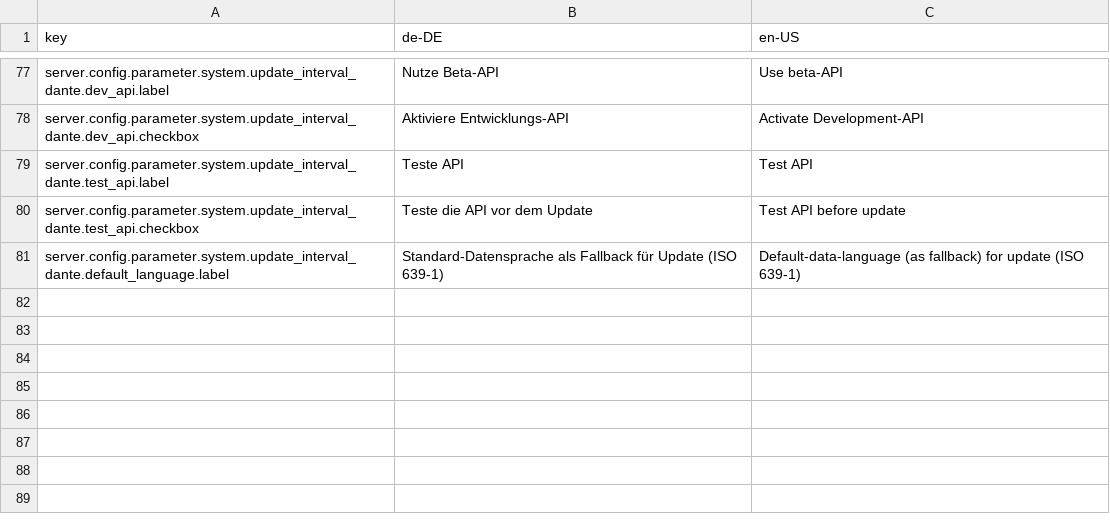
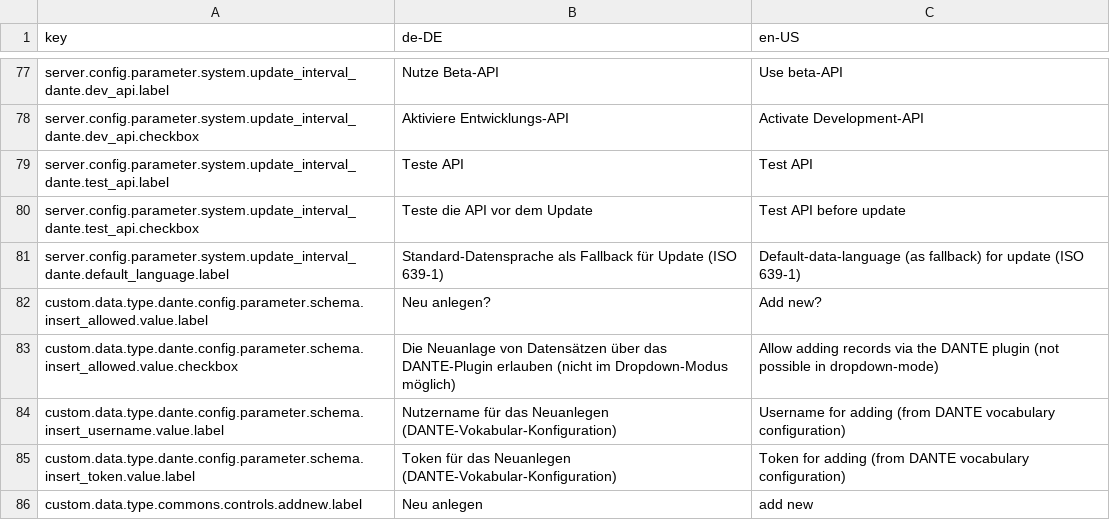
Before and after one commit to programmfabrik/easydb-custom-data-type-dante, a CSV file: l10n/custom-data-type-dante.csv, drawn as a sheet; only a part is shown, gaps mark what is left out; the diff names each change by its address in the sheet, - before the commit and + after, or states it on an @@ line.

```diff
--- a/l10n/custom-data-type-dante.csv
+++ b/l10n/custom-data-type-dante.csv
+row 82: custom.data.type.dante.config.parameter.schema.insert_allowed.value.label | Neu anlegen? | Add new?
+row 83: custom.data.type.dante.config.parameter.schema.insert_allowed.value.checkbox | Die Neuanlage von Datensätzen über das DANTE-Plugin erlauben (nicht im Dropdown-Modus möglich) | Allow adding records via the DANTE plugin (not possible in dropdown-mode)
+row 84: custom.data.type.dante.config.parameter.schema.insert_username.value.label | Nutzername für das Neuanlegen (DANTE-Vokabular-Konfiguration) | Username for adding (from DANTE vocabulary configuration)
+row 85: custom.data.type.dante.config.parameter.schema.insert_token.value.label | Token für das Neuanlegen (DANTE-Vokabular-Konfiguration) | Token for adding (from DANTE vocabulary configuration)
+row 86: custom.data.type.commons.controls.addnew.label | Neu anlegen | add new
```
Also changed, not shown: 2 other files.
